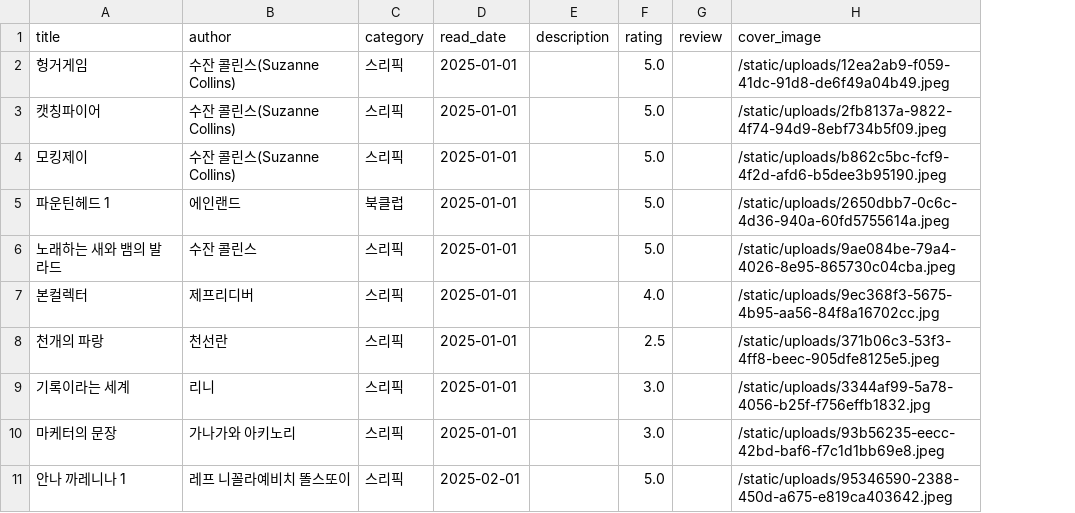
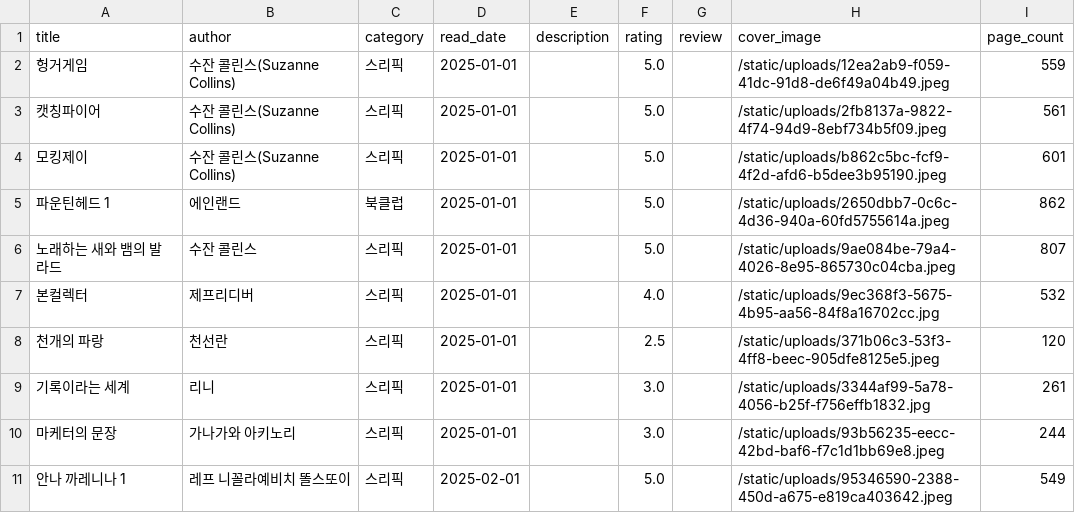
Before and after one commit to Rubyevebaby/bookshelf, a CSV file: sri_books_2025.csv, drawn as a sheet; only a part is shown; the diff names each change by its address in the sheet, - before the commit and + after, or states it on an @@ line.

```diff
--- a/sri_books_2025.csv
+++ b/sri_books_2025.csv
+column I (page_count), rows 2-11: 559 | 561 | 601 | 862 | 807 | 532 | 120 | 261 | 244 | 549
```
Also changed, not shown: static/data/books.csv, 5 other files.
